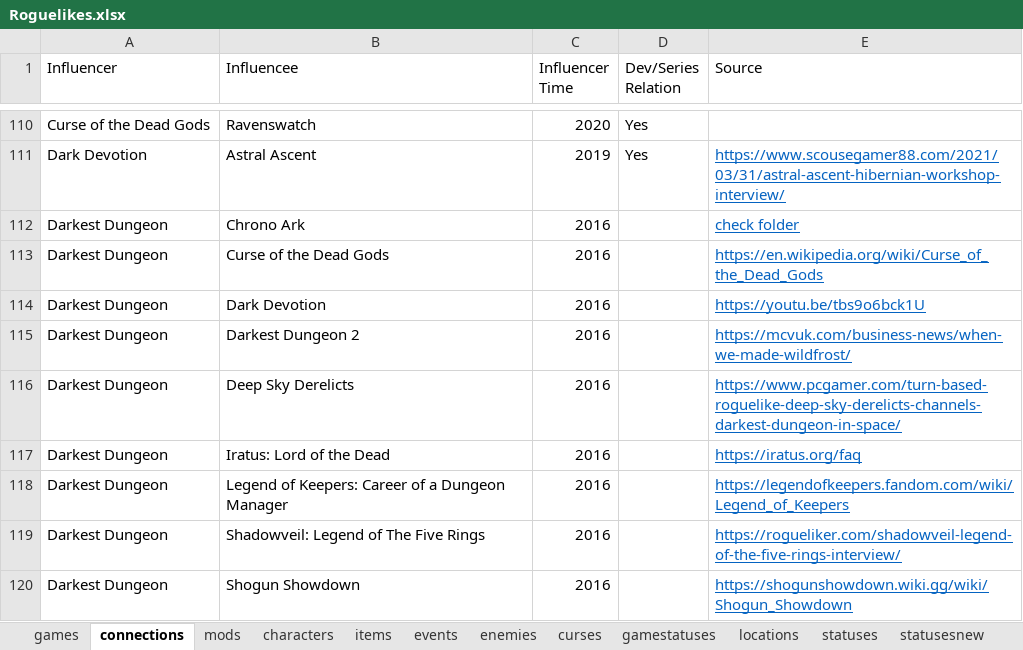
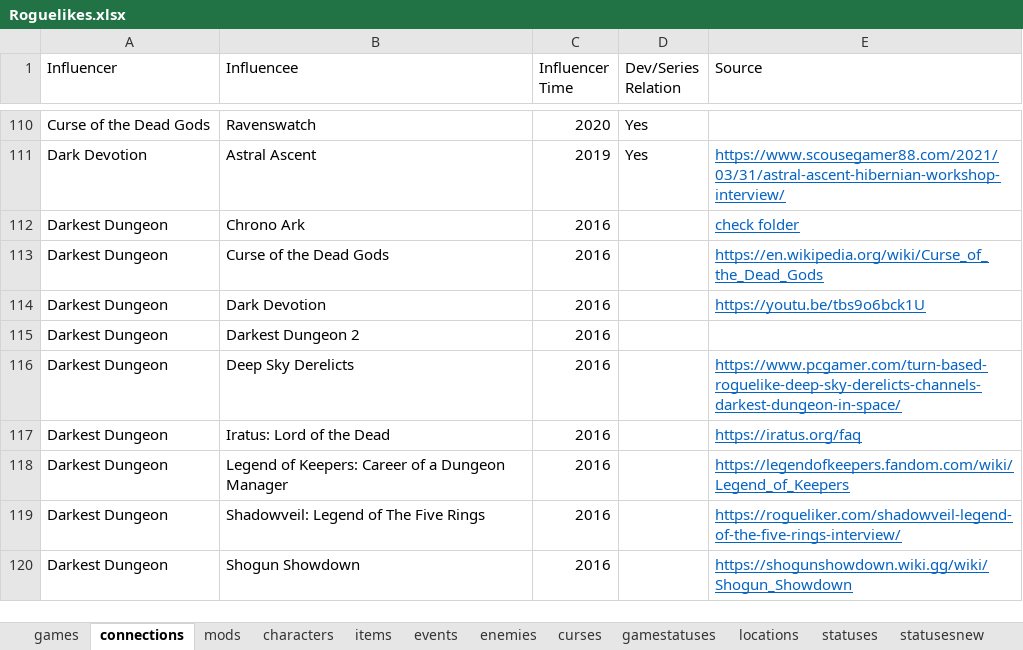
Before and after one commit to batsling/Roguelike-like, an Excel workbook: tools/Roguelikes.xlsx, sheet connections, drawn as a sheet; only a part is shown, gaps mark what is left out; values as stored, in another font and other column widths than the file's, no borders; table styles not drawn; the diff names each change by its address in the sheet, - before the commit and + after, or states it on an @@ line.

```diff
--- a/tools/Roguelikes.xlsx (sheet connections)
+++ b/tools/Roguelikes.xlsx (sheet connections)
-E115 (Source): https://mcvuk.com/business-news/when-we-made-wildfrost/
+E115 (Source): (empty)
```
Also changed, not shown: sheet games, sheet items.
